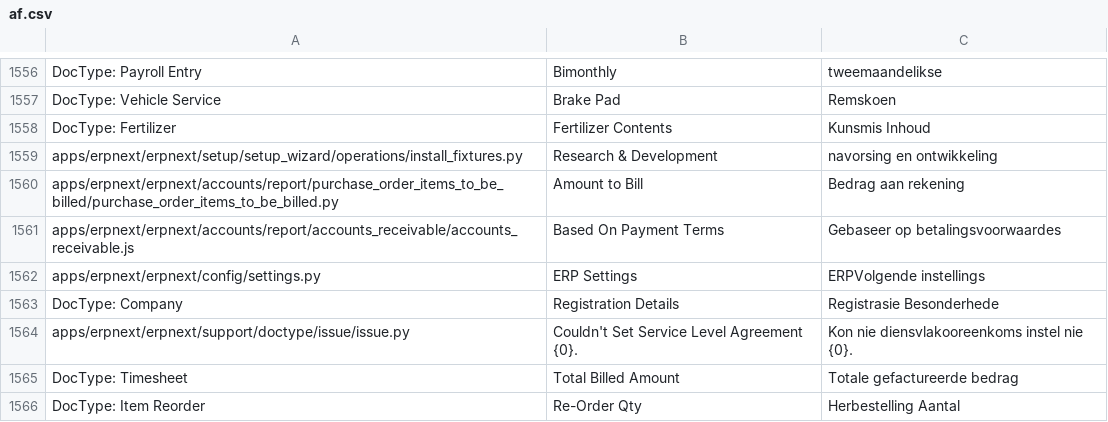
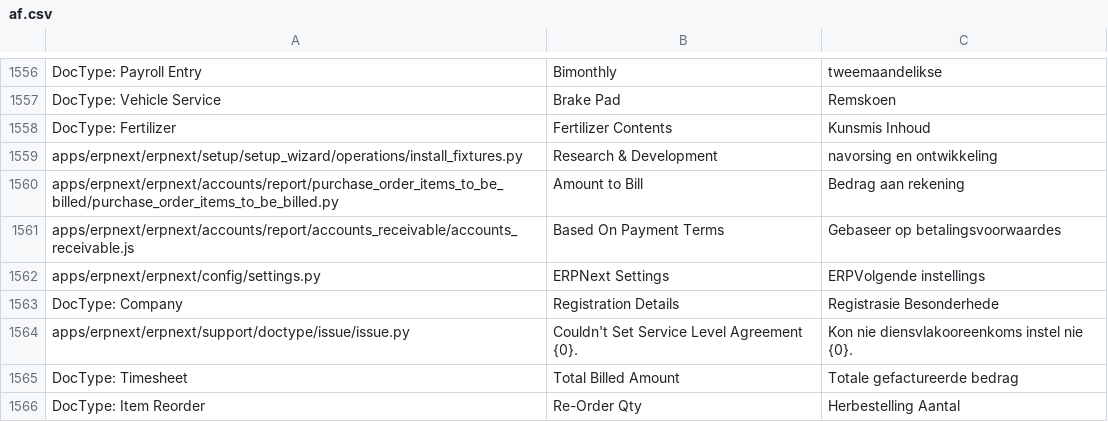
Before and after one commit to go-prime/erpnext, a CSV file: erpnext/translations/af.csv, drawn as a sheet; only a part is shown, gaps mark what is left out.

```diff
--- a/erpnext/translations/af.csv
+++ b/erpnext/translations/af.csv
@@ -1586,3 +1586,3 @@ apps/erpnext/erpnext/accounts/report/purchase_order_items_to_be_billed/purchase_
 apps/erpnext/erpnext/accounts/report/accounts_receivable/accounts_receivable.js,Based On Payment Terms,Gebaseer op betalingsvoorwaardes
-apps/erpnext/erpnext/config/settings.py,ERP Settings,ERPVolgende instellings
+apps/erpnext/erpnext/config/settings.py,ERPNext Settings,ERPVolgende instellings
 DocType: Company,Registration Details,Registrasie Besonderhede
```
Also changed, not shown: erpnext/translations/am.csv, erpnext/translations/ar.csv, 8 other files.
